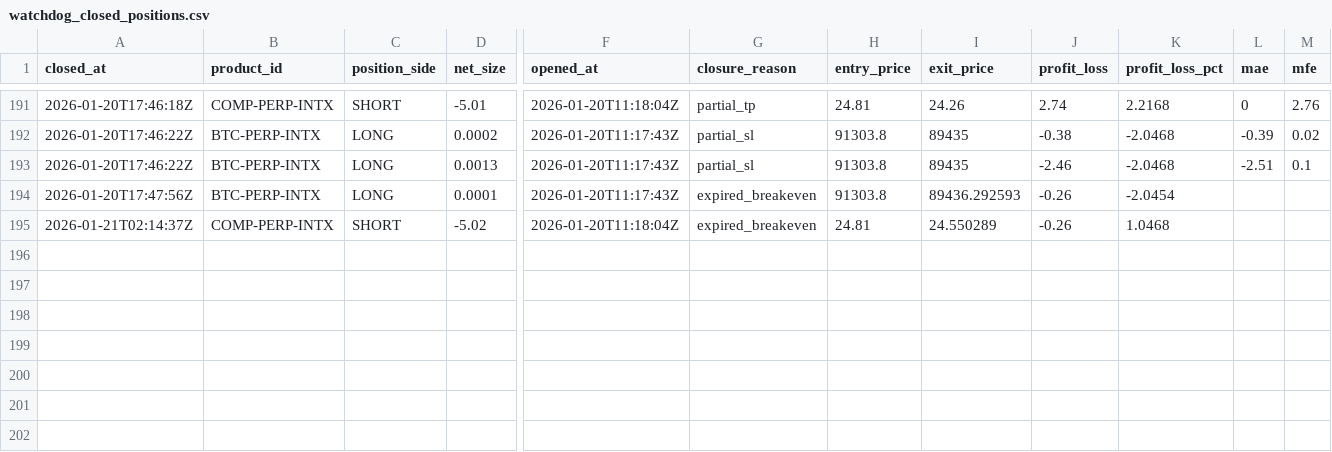
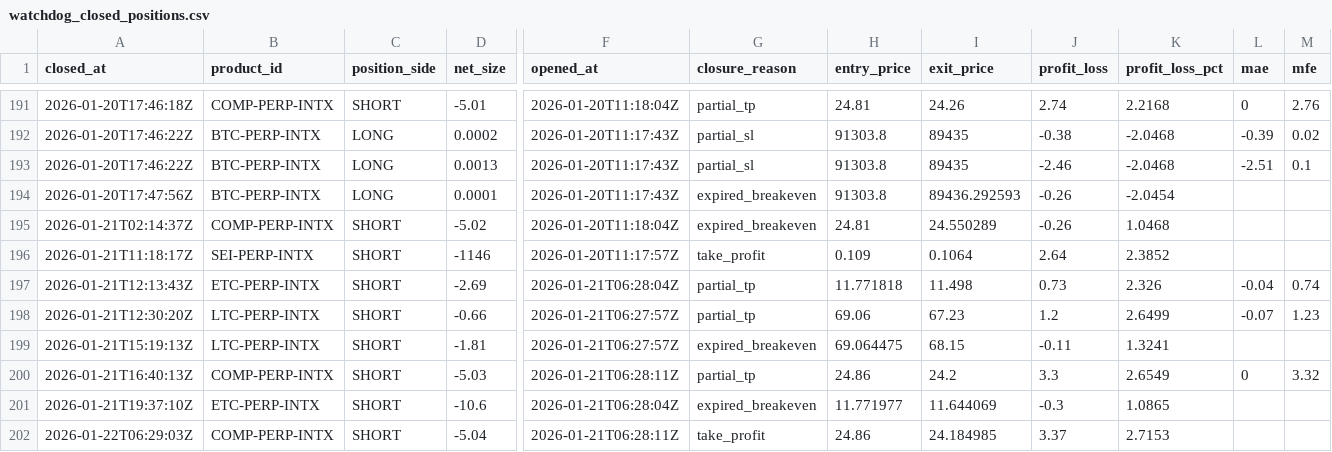
Before and after one commit to spirosrap/crypto-finance, a CSV file: trade_logs/watchdog_closed_positions.csv, drawn as a sheet; only a part is shown, gaps mark what is left out; rows hold the shown columns only; the diff names each change by its address in the sheet, - before the commit and + after, or states it on an @@ line.

```diff
--- a/trade_logs/watchdog_closed_positions.csv
+++ b/trade_logs/watchdog_closed_positions.csv
+row 196: 2026-01-21T11:18:17Z | SEI-PERP-INTX | SHORT | -1146 | 2026-01-20T11:17:57Z | take_profit | 0.109 | 0.1064 | 2.64 | 2.3852
+row 197: 2026-01-21T12:13:43Z | ETC-PERP-INTX | SHORT | -2.69 | 2026-01-21T06:28:04Z | partial_tp | 11.771818 | 11.498 | 0.73 | 2.326 | -0.04 | 0.74
+row 198: 2026-01-21T12:30:20Z | LTC-PERP-INTX | SHORT | -0.66 | 2026-01-21T06:27:57Z | partial_tp | 69.06 | 67.23 | 1.2 | 2.6499 | -0.07 | 1.23
+row 199: 2026-01-21T15:19:13Z | LTC-PERP-INTX | SHORT | -1.81 | 2026-01-21T06:27:57Z | expired_breakeven | 69.064475 | 68.15 | -0.11 | 1.3241
+row 200: 2026-01-21T16:40:13Z | COMP-PERP-INTX | SHORT | -5.03 | 2026-01-21T06:28:11Z | partial_tp | 24.86 | 24.2 | 3.3 | 2.6549 | 0 | 3.32
+row 201: 2026-01-21T19:37:10Z | ETC-PERP-INTX | SHORT | -10.6 | 2026-01-21T06:28:04Z | expired_breakeven | 11.771977 | 11.644069 | -0.3 | 1.0865
+row 202: 2026-01-22T06:29:03Z | COMP-PERP-INTX | SHORT | -5.04 | 2026-01-21T06:28:11Z | take_profit | 24.86 | 24.184985 | 3.37 | 2.7153
```
Also changed, not shown: trade_logs/paper_finder_closed_positions.csv, trade_logs/paper_finder_open_positions.csv, 2 other files.
